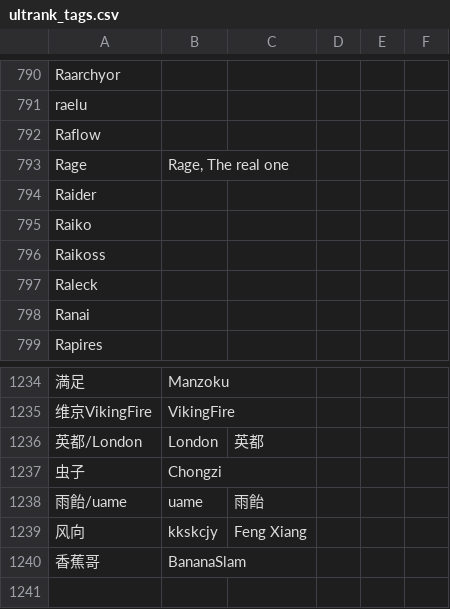
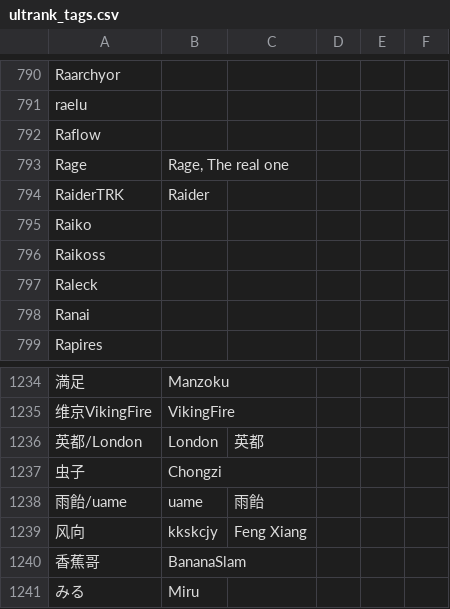
Before and after one commit to kenniky/ultrank-scoring, a CSV file: ultrank_tags.csv, drawn as a sheet; only a part is shown, gaps mark what is left out; removed rows and columns are numbered as before the commit, all else as after; the diff names each change by its address in the sheet, - before the commit and + after, or states it on an @@ line.

```diff
--- a/ultrank_tags.csv
+++ b/ultrank_tags.csv
-row 794: Raider
+row 794: RaiderTRK | Raider
+row 1241: みる | Miru
```
Also changed, not shown: ultrank_players.csv.
